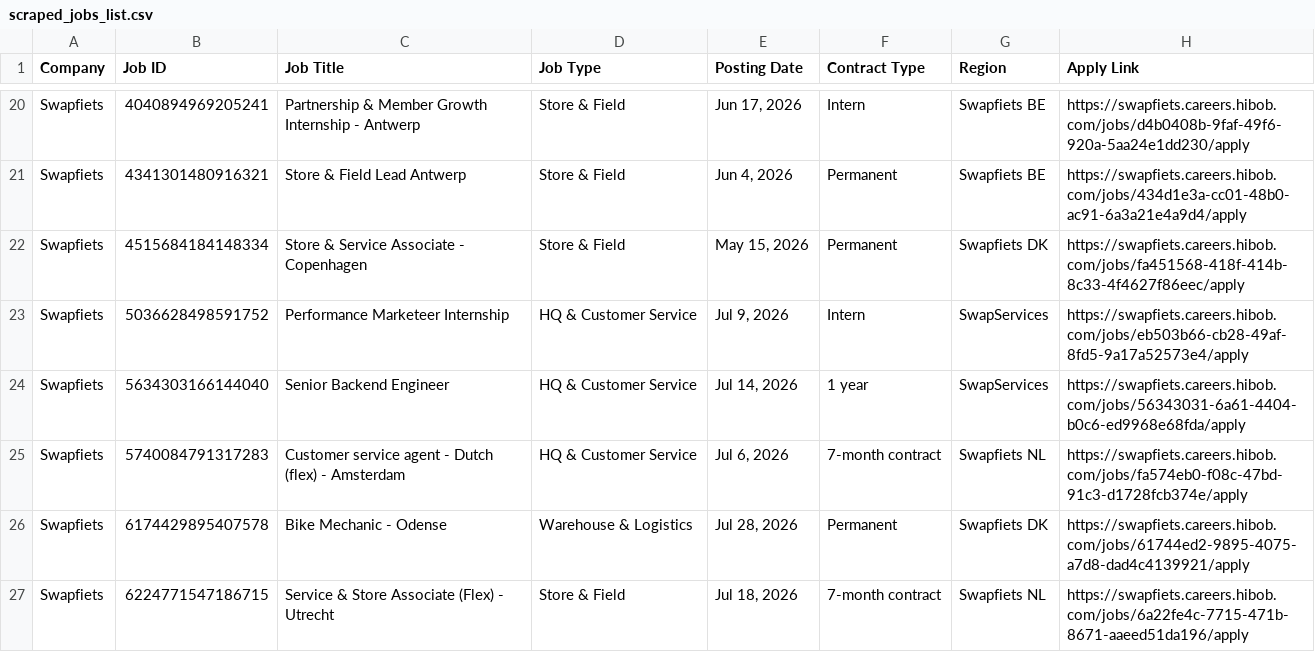
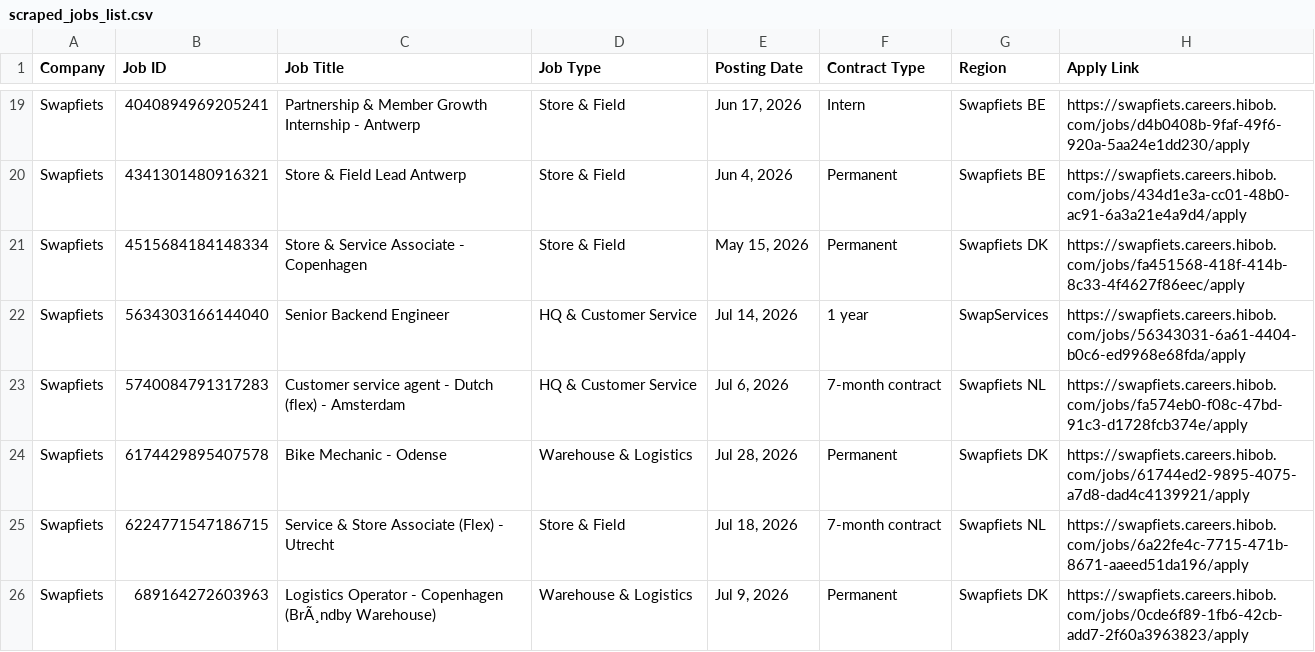
Before and after one commit to rakshit3549/jobpage, a CSV file: scraped_jobs_list.csv, drawn as a sheet; only a part is shown, gaps mark what is left out; the shorter side is filled out with more unchanged rows; the diff covers the shown part only.

```diff
--- a/scraped_jobs_list.csv
+++ b/scraped_jobs_list.csv
@@ -22,3 +21,2 @@ Swapfiets,4341301480916321,Store & Field Lead Antwerp,Store & Field,"Jun 4, 2026
 Swapfiets,4515684184148334,Store & Service Associate - Copenhagen,Store & Field,"May 15, 2026",Permanent,Swapfiets DK,https://swapfiets.careers.hibob.com/jobs/fa451568-418f-414b-8c33-4f4627f86eec/apply
-Swapfiets,5036628498591752,Performance Marketeer Internship,HQ & Customer Service,"Jul 9, 2026",Intern,SwapServices,https://swapfiets.careers.hibob.com/jobs/eb503b66-cb28-49af-8fd5-9a17a52573e4/apply
 Swapfiets,5634303166144040,Senior Backend Engineer,HQ & Customer Service,"Jul 14, 2026",1 year,SwapServices,https://swapfiets.careers.hibob.com/jobs/56343031-6a61-4404-b0c6-ed9968e68fda/apply
```
Also changed, not shown: 3 removed rows and 1 edited cell elsewhere in this file.
